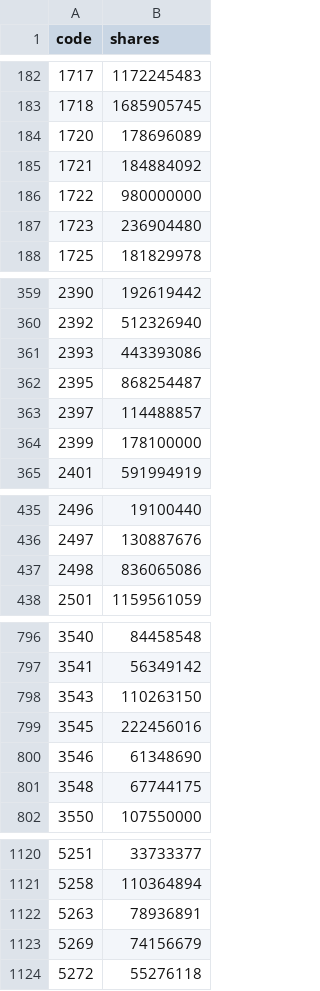
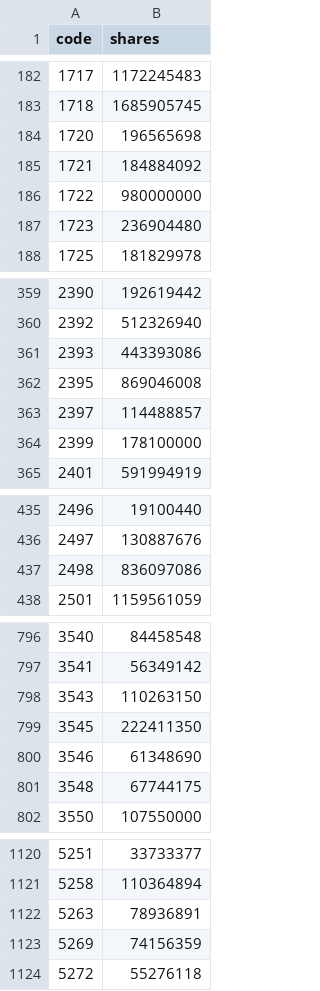
Before and after one commit to wesley314789/tw-momentum, a CSV file: data/shares.csv, drawn as a sheet; only a part is shown, gaps mark what is left out; the diff covers the shown part only.

```diff
--- a/data/shares.csv
+++ b/data/shares.csv
@@ -183,3 +183,3 @@ code,shares
 1718,1685905745
-1720,178696089
+1720,196565698
 1721,184884092
@@ -361,3 +361,3 @@ code,shares
 2393,443393086
-2395,868254487
+2395,869046008
 2397,114488857
@@ -436,3 +436,3 @@ code,shares
 2497,130887676
-2498,836065086
+2498,836097086
 2501,1159561059
@@ -798,3 +798,3 @@ code,shares
 3543,110263150
-3545,222456016
+3545,222411350
 3546,61348690
@@ -1122,3 +1122,3 @@ code,shares
 5263,78936891
-5269,74156679
+5269,74156359
 5272,55276118
```
Also changed, not shown: 2 edited cells elsewhere in this file, data/gex_history.csv, data/us_breadth.csv, 4 other files.
